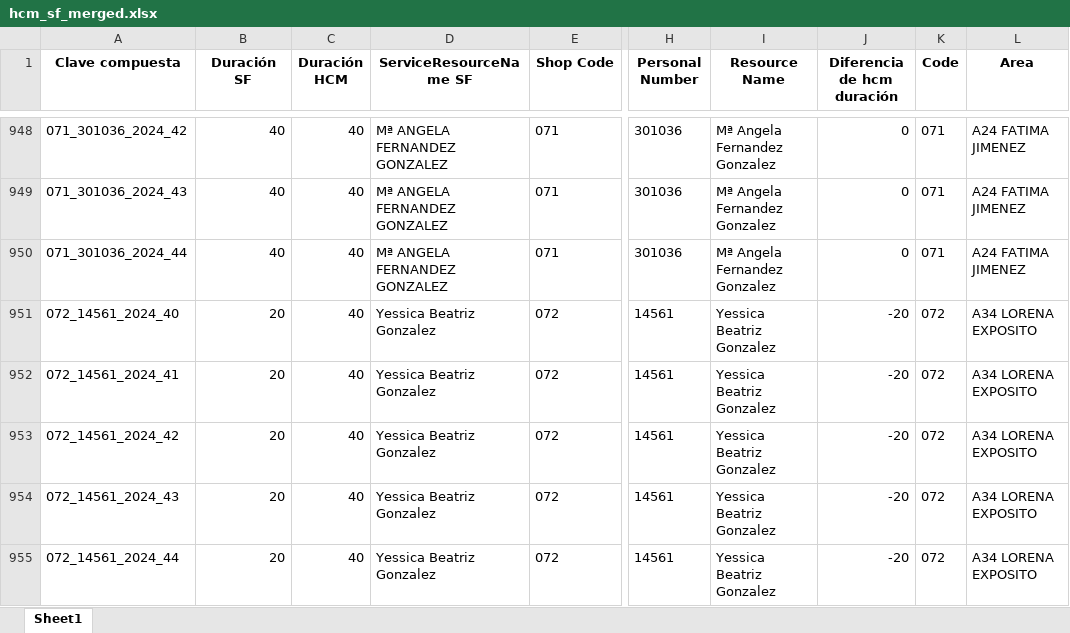
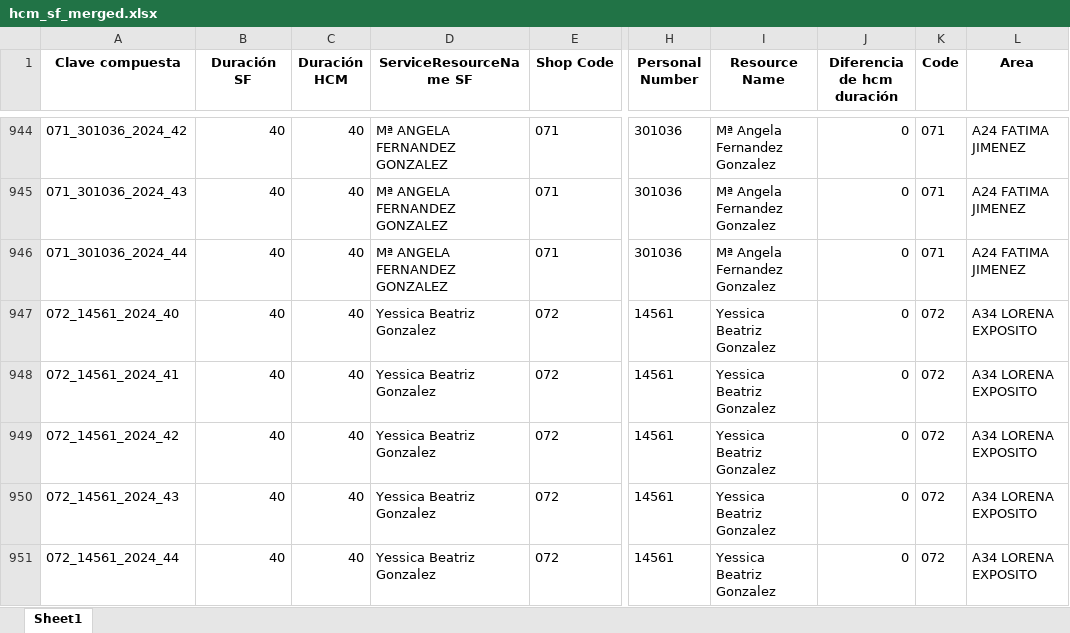
Before and after one commit to alisaleks/Agenda_App, an Excel workbook: hcm_sf_merged.xlsx, sheet Sheet1, drawn as a sheet; only a part is shown, gaps mark what is left out; values as stored, in another font and other column widths than the file's, no borders; addresses are those after the commit; the diff covers the shown part only; the diff names each change by its address in the sheet, - before the commit and + after, or states it on an @@ line.

Commit message:
Automatic dataset update

```diff
--- a/hcm_sf_merged.xlsx (sheet Sheet1)
+++ b/hcm_sf_merged.xlsx (sheet Sheet1)
-B947:B951 (Duración SF): 20
+B947:B951 (Duración SF): 40
-J947:J951 (Diferencia de hcm duración): -20
+J947:J951 (Diferencia de hcm duración): 0
```
Also changed, not shown: 3 added rows, 4 removed rows and 38 edited cells elsewhere in this sheet, 10 other files.
